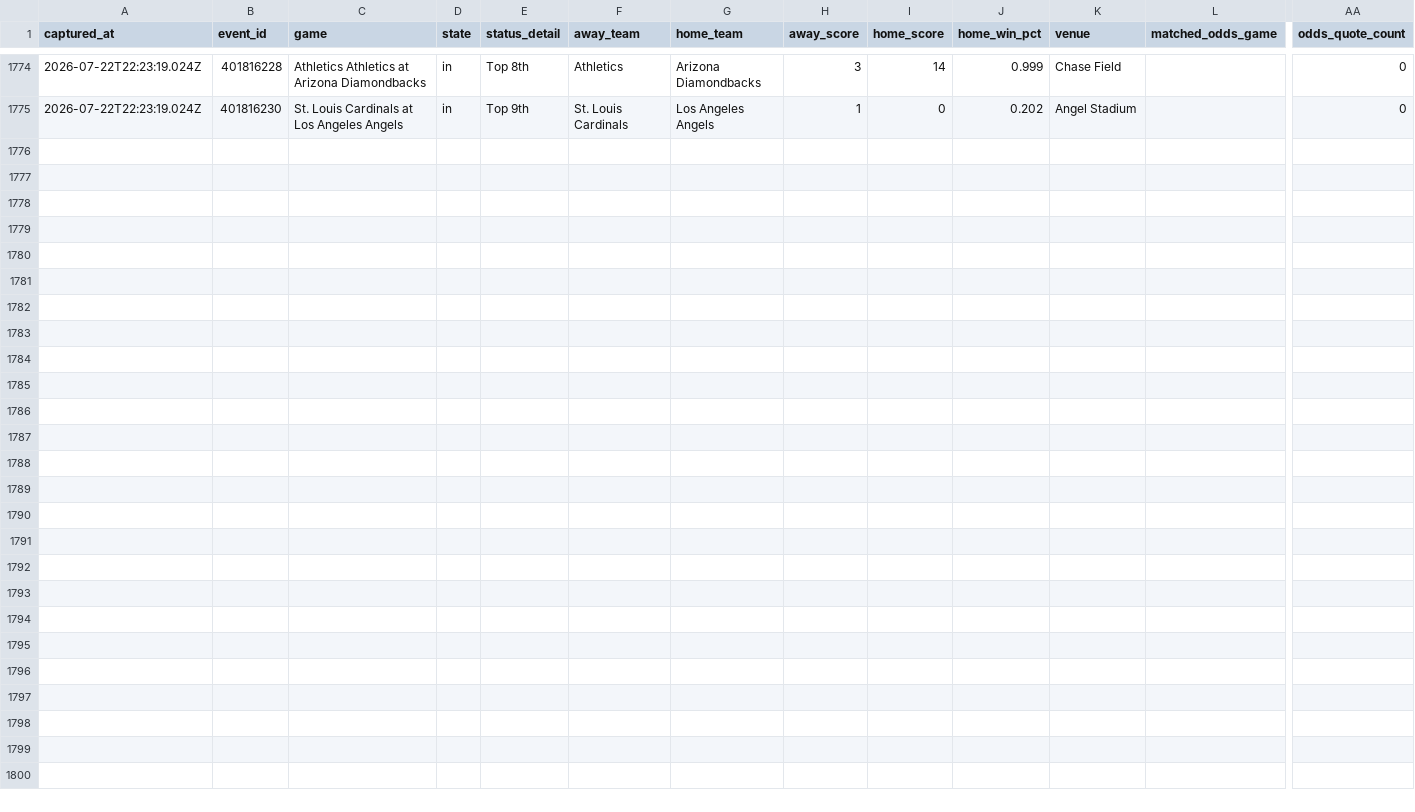
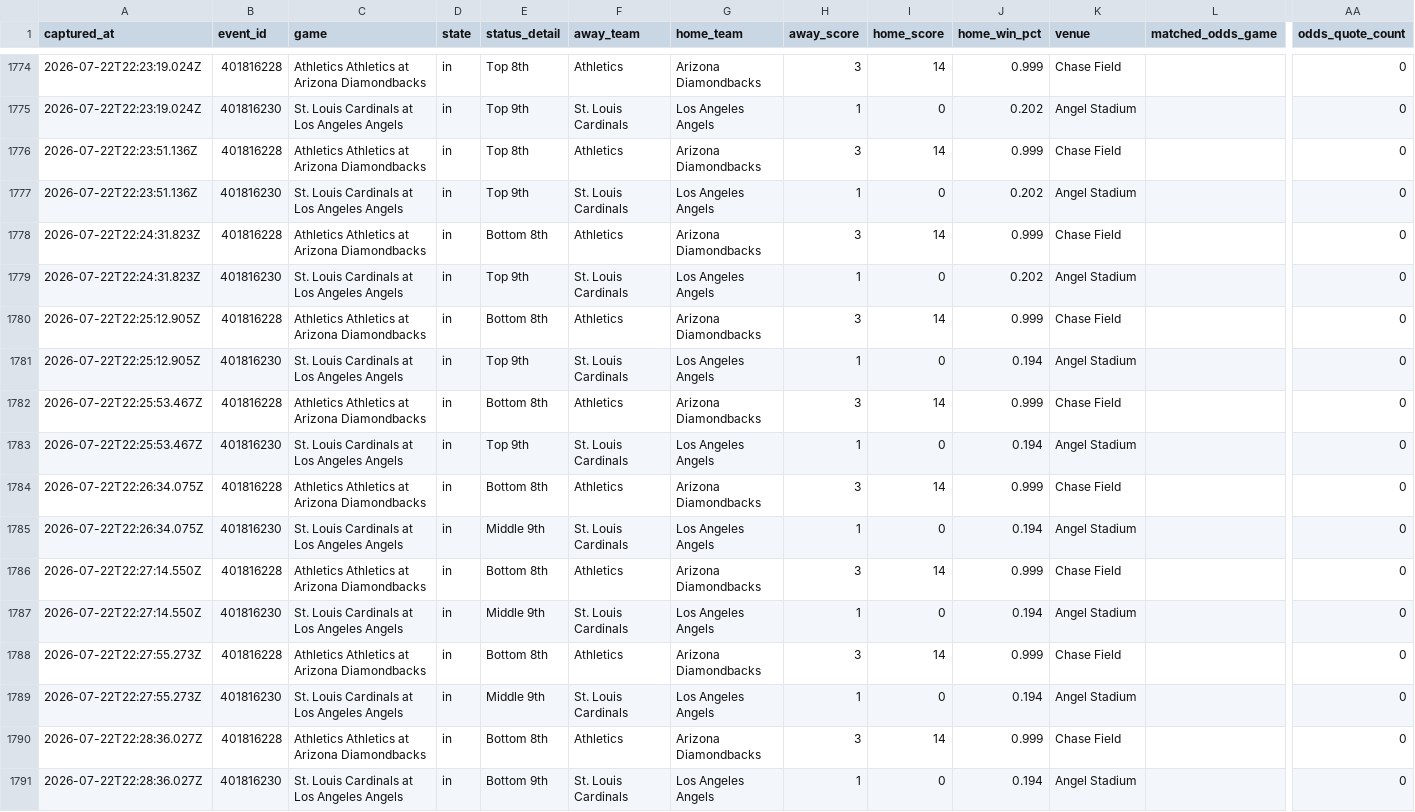
Before and after one commit to jriordan55/mlb_pbp_model, a CSV file: data/mlb_game_state.csv, drawn as a sheet; only a part is shown, gaps mark what is left out; rows hold the shown columns only; the diff names each change by its address in the sheet, - before the commit and + after, or states it on an @@ line.

Commit message:
chore: update MLB scraper data 2026-07-22T22:29Z

```diff
--- a/data/mlb_game_state.csv
+++ b/data/mlb_game_state.csv
+row 1776: 2026-07-22T22:23:51.136Z | 401816228 | Athletics Athletics at Arizona Diamondbacks | in | Top 8th | Athletics | Arizona Diamondbacks | 3 | 14 | 0.999 | Chase Field |  | 0
+row 1777: 2026-07-22T22:23:51.136Z | 401816230 | St. Louis Cardinals at Los Angeles Angels | in | Top 9th | St. Louis Cardinals | Los Angeles Angels | 1 | 0 | 0.202 | Angel Stadium |  | 0
+row 1778: 2026-07-22T22:24:31.823Z | 401816228 | Athletics Athletics at Arizona Diamondbacks | in | Bottom 8th | Athletics | Arizona Diamondbacks | 3 | 14 | 0.999 | Chase Field |  | 0
+row 1779: 2026-07-22T22:24:31.823Z | 401816230 | St. Louis Cardinals at Los Angeles Angels | in | Top 9th | St. Louis Cardinals | Los Angeles Angels | 1 | 0 | 0.202 | Angel Stadium |  | 0
+row 1780: 2026-07-22T22:25:12.905Z | 401816228 | Athletics Athletics at Arizona Diamondbacks | in | Bottom 8th | Athletics | Arizona Diamondbacks | 3 | 14 | 0.999 | Chase Field |  | 0
+row 1781: 2026-07-22T22:25:12.905Z | 401816230 | St. Louis Cardinals at Los Angeles Angels | in | Top 9th | St. Louis Cardinals | Los Angeles Angels | 1 | 0 | 0.194 | Angel Stadium |  | 0
+row 1782: 2026-07-22T22:25:53.467Z | 401816228 | Athletics Athletics at Arizona Diamondbacks | in | Bottom 8th | Athletics | Arizona Diamondbacks | 3 | 14 | 0.999 | Chase Field |  | 0
+row 1783: 2026-07-22T22:25:53.467Z | 401816230 | St. Louis Cardinals at Los Angeles Angels | in | Top 9th | St. Louis Cardinals | Los Angeles Angels | 1 | 0 | 0.194 | Angel Stadium |  | 0
+row 1784: 2026-07-22T22:26:34.075Z | 401816228 | Athletics Athletics at Arizona Diamondbacks | in | Bottom 8th | Athletics | Arizona Diamondbacks | 3 | 14 | 0.999 | Chase Field |  | 0
+row 1785: 2026-07-22T22:26:34.075Z | 401816230 | St. Louis Cardinals at Los Angeles Angels | in | Middle 9th | St. Louis Cardinals | Los Angeles Angels | 1 | 0 | 0.194 | Angel Stadium |  | 0
+row 1786: 2026-07-22T22:27:14.550Z | 401816228 | Athletics Athletics at Arizona Diamondbacks | in | Bottom 8th | Athletics | Arizona Diamondbacks | 3 | 14 | 0.999 | Chase Field |  | 0
+row 1787: 2026-07-22T22:27:14.550Z | 401816230 | St. Louis Cardinals at Los Angeles Angels | in | Middle 9th | St. Louis Cardinals | Los Angeles Angels | 1 | 0 | 0.194 | Angel Stadium |  | 0
+row 1788: 2026-07-22T22:27:55.273Z | 401816228 | Athletics Athletics at Arizona Diamondbacks | in | Bottom 8th | Athletics | Arizona Diamondbacks | 3 | 14 | 0.999 | Chase Field |  | 0
+row 1789: 2026-07-22T22:27:55.273Z | 401816230 | St. Louis Cardinals at Los Angeles Angels | in | Middle 9th | St. Louis Cardinals | Los Angeles Angels | 1 | 0 | 0.194 | Angel Stadium |  | 0
+row 1790: 2026-07-22T22:28:36.027Z | 401816228 | Athletics Athletics at Arizona Diamondbacks | in | Bottom 8th | Athletics | Arizona Diamondbacks | 3 | 14 | 0.999 | Chase Field |  | 0
+row 1791: 2026-07-22T22:28:36.027Z | 401816230 | St. Louis Cardinals at Los Angeles Angels | in | Bottom 9th | St. Louis Cardinals | Los Angeles Angels | 1 | 0 | 0.194 | Angel Stadium |  | 0
```
Also changed, not shown: 3 other files.
